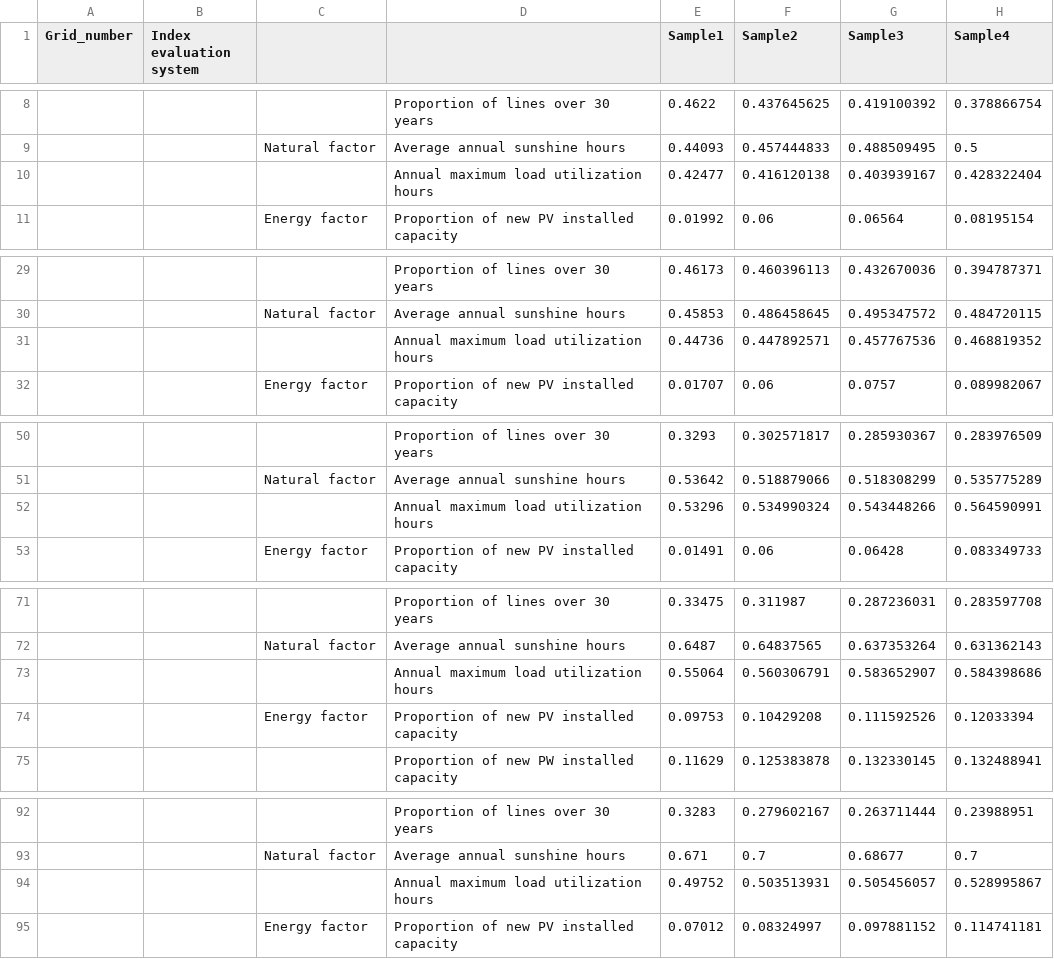
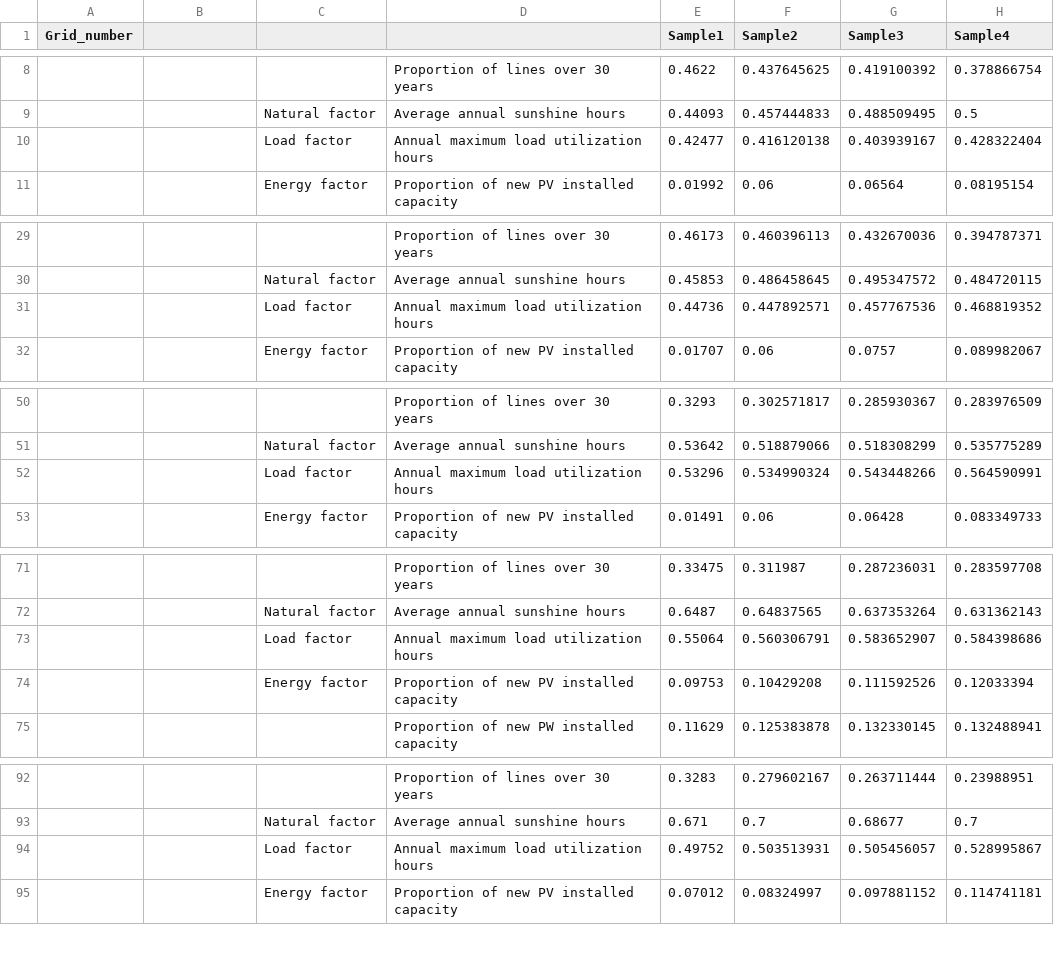
Before and after one commit to yangjianpingsss/deep_learning, a CSV file: data_for github.csv, drawn as a sheet; only a part is shown, gaps mark what is left out; the diff covers the shown part only; the diff names each change by its address in the sheet, - before the commit and + after, or states it on an @@ line.

Commit message:
Add files via upload

```diff
--- a/data_for github.csv
+++ b/data_for github.csv
-B1: Index evaluation system
+B1: (empty)
-C10: (empty)
+C10: Load factor
-C31: (empty)
+C31: Load factor
-C52: (empty)
+C52: Load factor
-C73: (empty)
+C73: Load factor
-C94: (empty)
+C94: Load factor
```
Also changed, not shown: 50 edited cells elsewhere in this file.
